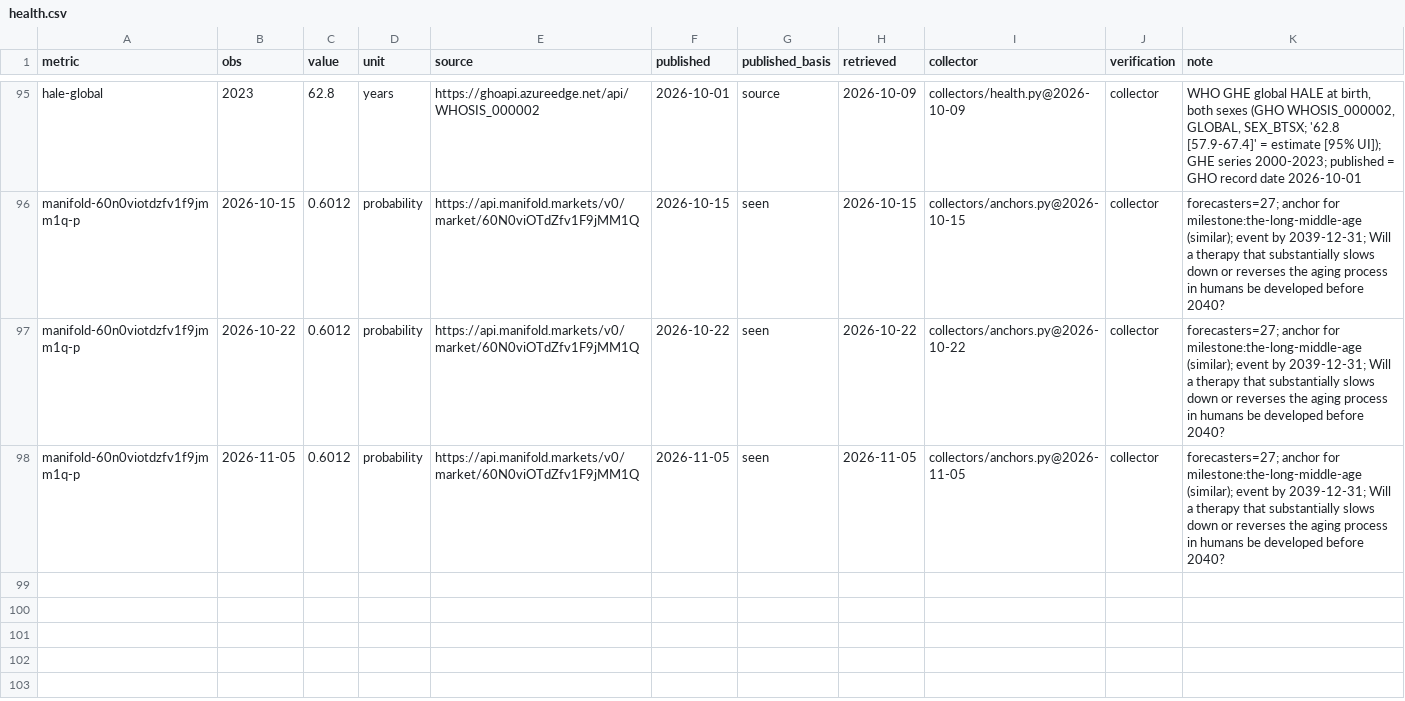
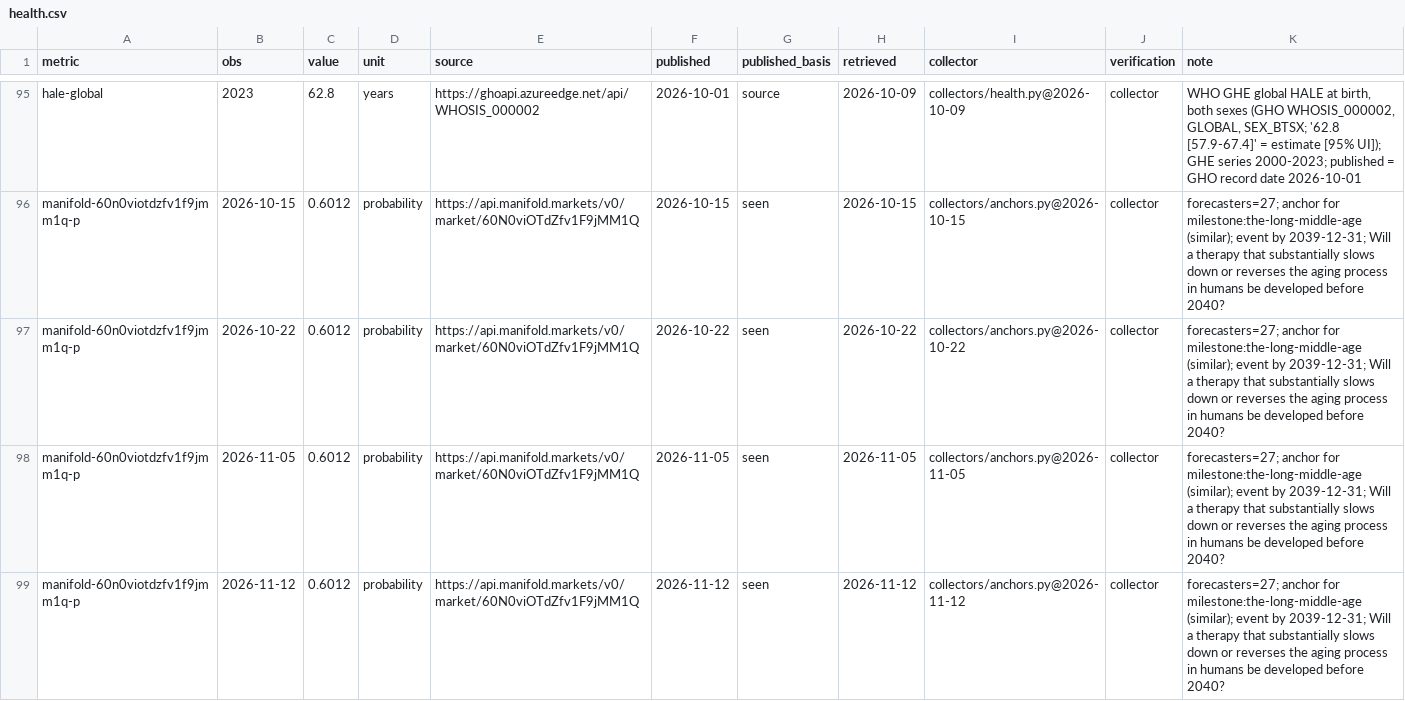
Before and after one commit to pasky/grand-endeavors-data, a CSV file: ledger/observations/health.csv, drawn as a sheet; only a part is shown, gaps mark what is left out; the diff names each change by its address in the sheet, - before the commit and + after, or states it on an @@ line.

Commit message:
collect health (2026-11-12)

```diff
--- a/ledger/observations/health.csv
+++ b/ledger/observations/health.csv
+row 99: manifold-60n0viotdzfv1f9jmm1q-p | 2026-11-12 | 0.6012 | probability | https://api.manifold.markets/v0/market/60N0viOTdZfv1F9jMM1Q | 2026-11-12 | seen | 2026-11-12 | collectors/anchors.py@2026-11-12 | collector | forecasters=27; anchor for milestone:the-long-middle-age (similar); event by 2039-12-31; Will a therapy that substantially slows down or reverses the aging process in humans be developed before 2040?
```
